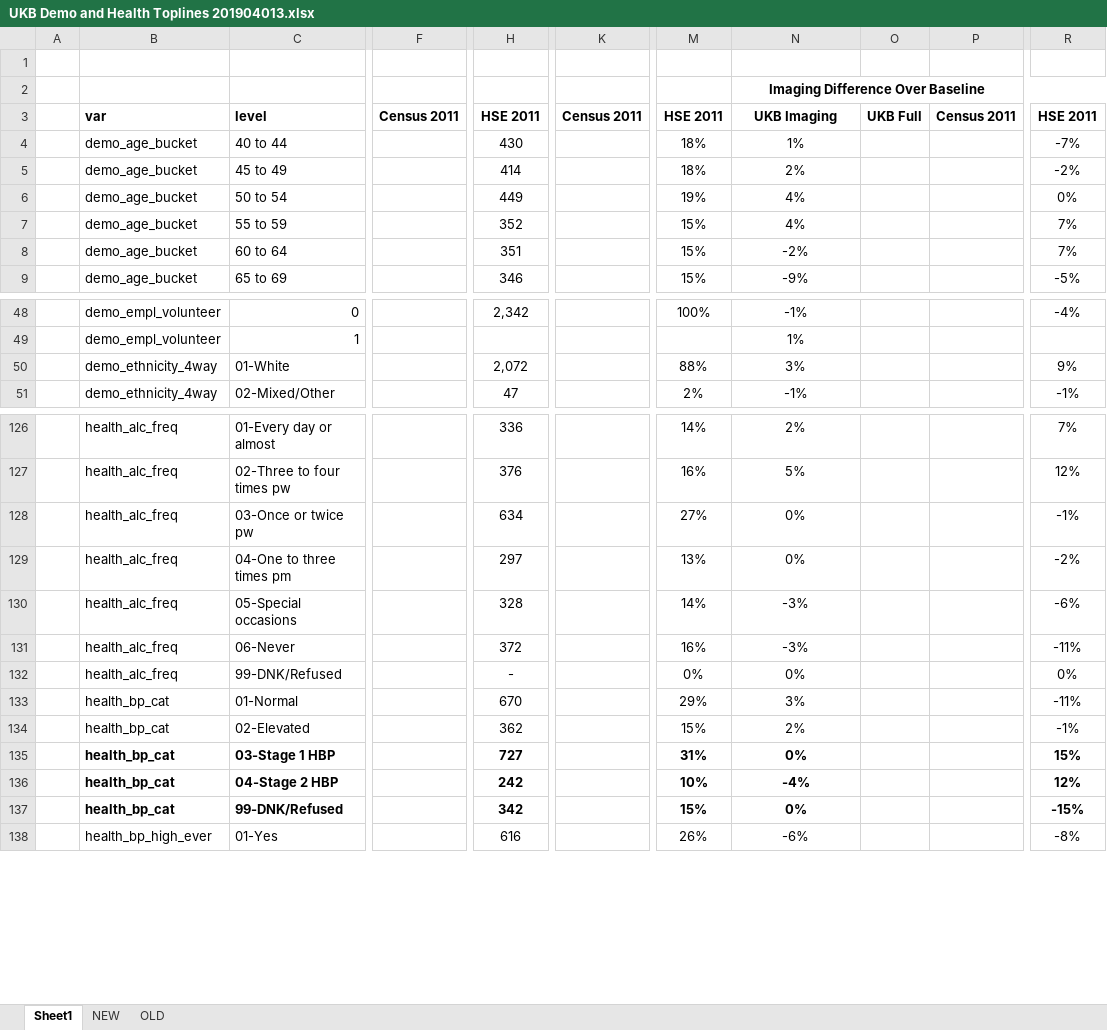
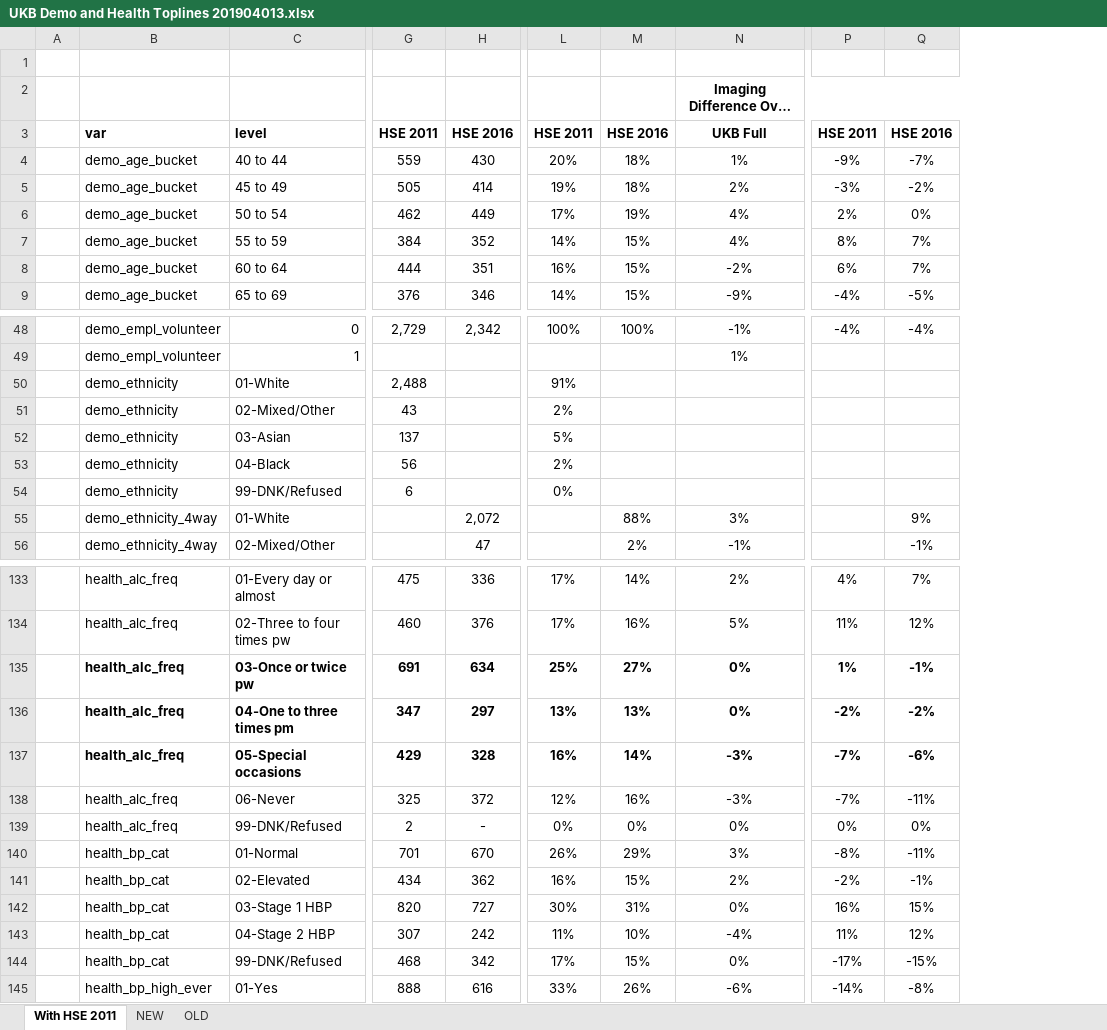
Before and after one commit to vcbradley/ukb-selection-bias, an Excel workbook: analysis/UKB Demo and Health Toplines 201904013.xlsx, sheet With HSE 2011, drawn as a sheet; only a part is shown, gaps mark what is left out; long unchanged cells end in …; values as stored, in another font and other column widths than the file's, no borders; conditional formats not drawn; removed rows and columns are numbered as before the commit, all else as after; rows hold the shown columns only; the diff covers the shown part only; the diff names each change by its address in the sheet, - before the commit and + after, or states it on an @@ line.

```diff
--- a/analysis/UKB Demo and Health Toplines 201904013.xlsx (sheet With HSE 2011)
+++ b/analysis/UKB Demo and Health Toplines 201904013.xlsx (sheet With HSE 2011)
-sheet tab: Sheet1
+sheet tab: With HSE 2011
-column F, row 3: Census 2011
+column G, rows 3-9: HSE 2011 | 559 | 505 | 462 | 384 | 444 | 376; row 48: 2,729; rows 133-145: 475 | 460 | 691 | 347 | 429 | 325 | 2 | 701 | 434 | 820 | 307 | 468 | 888
-column K, row 3: Census 2011
+column L, rows 3-9: HSE 2011 | 20% | 19% | 17% | 14% | 16% | 14%; row 48: 100%; rows 133-145: 17% | 17% | 25% | 13% | 16% | 12% | 0% | 26% | 16% | 30% | 11% | 17% | 33%
-column O, row 3: UKB Full
-column P, row 3: Census 2011
+column P, rows 3-9: HSE 2011 | -9% | -3% | 2% | 8% | 6% | -4%; row 48: -4%; rows 133-145: 4% | 11% | 1% | -2% | -7% | -7% | 0% | -8% | -2% | 16% | 11% | -17% | -14%
-H3: HSE 2011
+H3: HSE 2016
-M3: HSE 2011
+M3: HSE 2016
-N3: UKB Imaging
+N3: UKB Full
-Q3: HSE 2011
+Q3: HSE 2016
+row 50:  | demo_ethnicity | 01-White | 2,488 |  | 91%
+row 51:  | demo_ethnicity | 02-Mixed/Other | 43 |  | 2%
+row 52:  | demo_ethnicity | 03-Asian | 137 |  | 5%
+row 53:  | demo_ethnicity | 04-Black | 56 |  | 2%
+row 54:  | demo_ethnicity | 99-DNK/Refused | 6 |  | 0%
-B135:C137 bold: off
+B135:C137 bold: on
-H135:H137 bold: off
+H135:H137 bold: on
-M135:N137 bold: off
+M135:N137 bold: on
-Q135:Q137 bold: off
+Q135:Q137 bold: on
-B142:C144 bold: on
+B142:C144 bold: off
-H142:H144 bold: on
+H142:H144 bold: off
-M142:N144 bold: on
+M142:N144 bold: off
-Q142:Q144 bold: on
+Q142:Q144 bold: off
```
Also changed, not shown: 2 added rows, 3 edited cells and cell formats elsewhere in this sheet, 2 other files.
